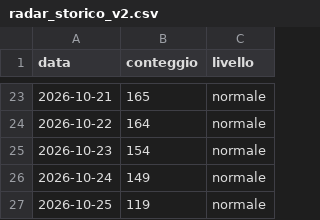
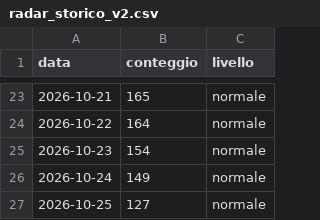
Before and after one commit to ingalessandrosessa-sudo/Trend, a CSV file: docs/dati/radar_storico_v2.csv, drawn as a sheet; only a part is shown, gaps mark what is left out.

```diff
--- a/docs/dati/radar_storico_v2.csv
+++ b/docs/dati/radar_storico_v2.csv
@@ -26,2 +26,2 @@ data,conteggio,livello
 2026-10-24,149,normale
-2026-10-25,119,normale
+2026-10-25,127,normale
```
Also changed, not shown: docs/dati/segnali_oggi.csv, docs/dati/trend_oggi.csv, 2 other files.
